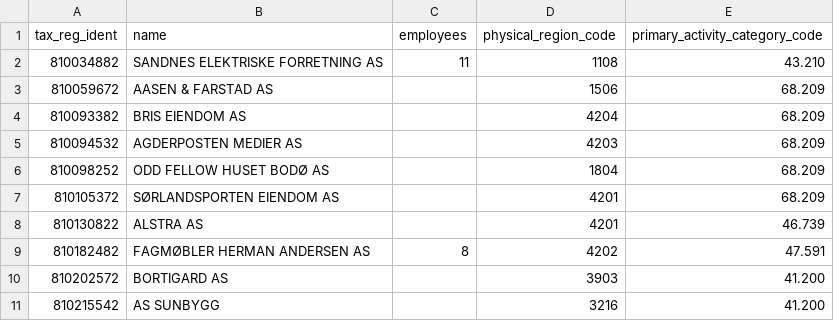
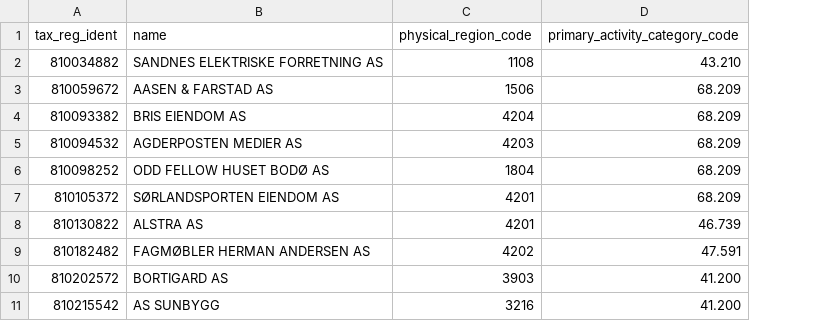
Before and after one commit to statisticsnorway/statbus, a CSV file: samples/norway/100BREGUnits.csv, drawn as a sheet; only a part is shown; the diff names each change by its address in the sheet, - before the commit and + after, or states it on an @@ line.

Commit message:
[db,import] Remove employees from sample legal_units
Since the statistical variables should be reported on the
establishment.

```diff
--- a/samples/norway/100BREGUnits.csv
+++ b/samples/norway/100BREGUnits.csv
-column C (employees), rows 2-9: 11 |  |  |  |  |  |  | 8
```
Also changed, not shown: 2 other files.
